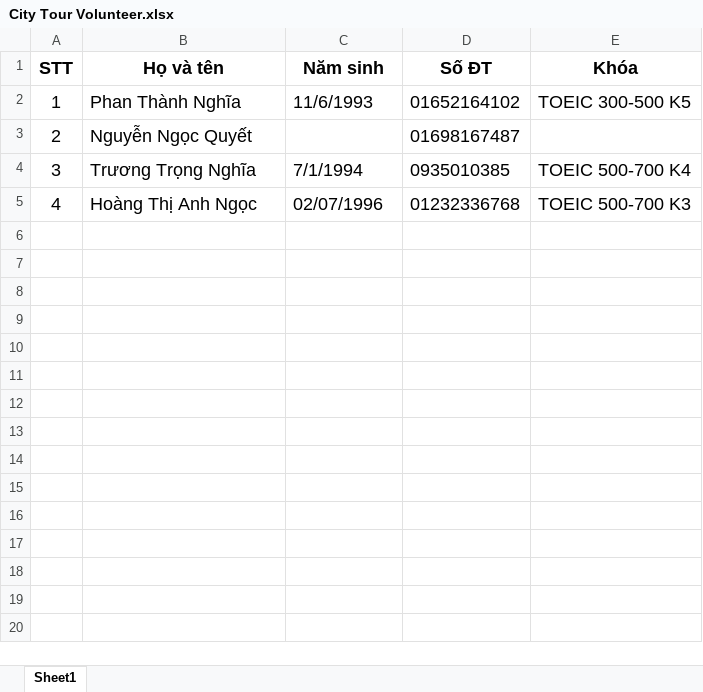
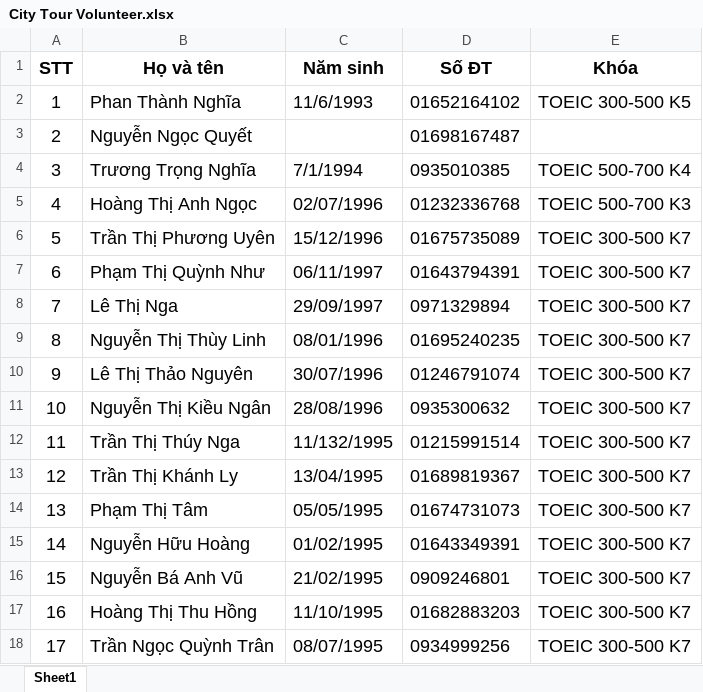
Before and after one commit to dhphong87/Success, an Excel workbook: City Tour Volunteer.xlsx, sheet Sheet1, drawn as a sheet; values as stored, in another font and other column widths than the file's, no borders; the diff names each change by its address in the sheet, - before the commit and + after, or states it on an @@ line.

```diff
--- a/City Tour Volunteer.xlsx (sheet Sheet1)
+++ b/City Tour Volunteer.xlsx (sheet Sheet1)
+row 6: 5 | Trần Thị Phương Uyên | 15/12/1996 | 01675735089 | TOEIC 300-500 K7
+row 7: 6 | Phạm Thị Quỳnh Như | 06/11/1997 | 01643794391 | TOEIC 300-500 K7
+row 8: 7 | Lê Thị Nga | 29/09/1997 | 0971329894 | TOEIC 300-500 K7
+row 9: 8 | Nguyễn Thị Thùy Linh | 08/01/1996 | 01695240235 | TOEIC 300-500 K7
+row 10: 9 | Lê Thị Thảo Nguyên | 30/07/1996 | 01246791074 | TOEIC 300-500 K7
+row 11: 10 | Nguyễn Thị Kiều Ngân | 28/08/1996 | 0935300632 | TOEIC 300-500 K7
+row 12: 11 | Trần Thị Thúy Nga | 11/132/1995 | 01215991514 | TOEIC 300-500 K7
+row 13: 12 | Trần Thị Khánh Ly | 13/04/1995 | 01689819367 | TOEIC 300-500 K7
+row 14: 13 | Phạm Thị Tâm | 05/05/1995 | 01674731073 | TOEIC 300-500 K7
+row 15: 14 | Nguyễn Hữu Hoàng | 01/02/1995 | 01643349391 | TOEIC 300-500 K7
+row 16: 15 | Nguyễn Bá Anh Vũ | 21/02/1995 | 0909246801 | TOEIC 300-500 K7
+row 17: 16 | Hoàng Thị Thu Hồng | 11/10/1995 | 01682883203 | TOEIC 300-500 K7
+row 18: 17 | Trần Ngọc Quỳnh Trân | 08/07/1995 | 0934999256 | TOEIC 300-500 K7
```
